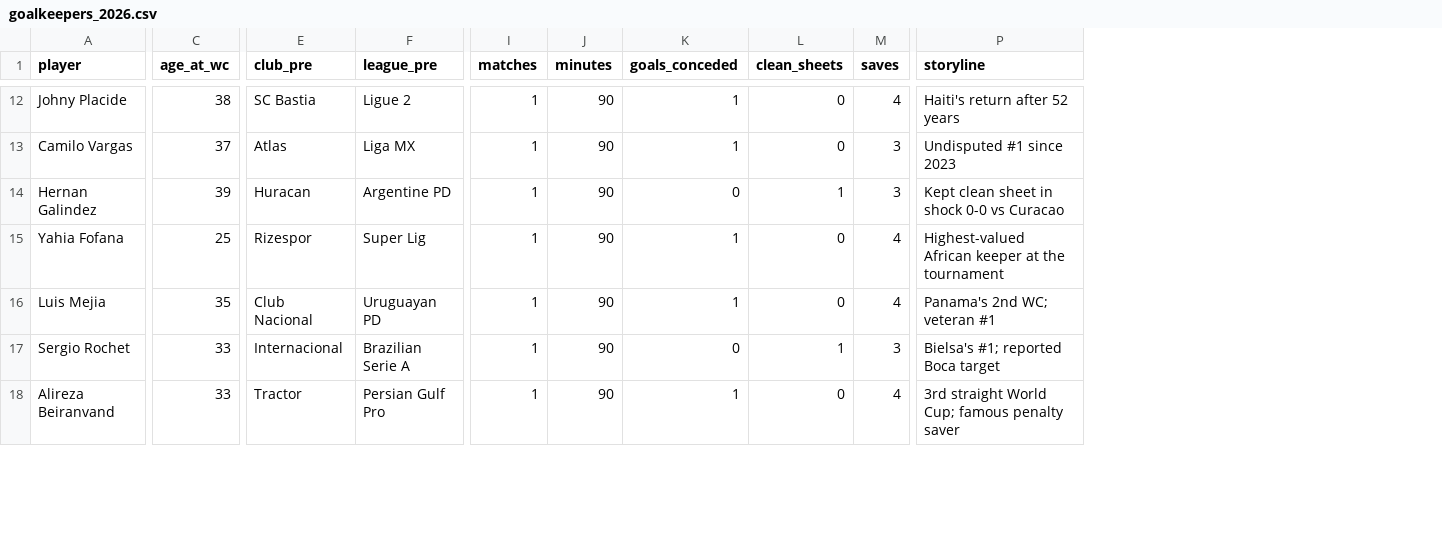
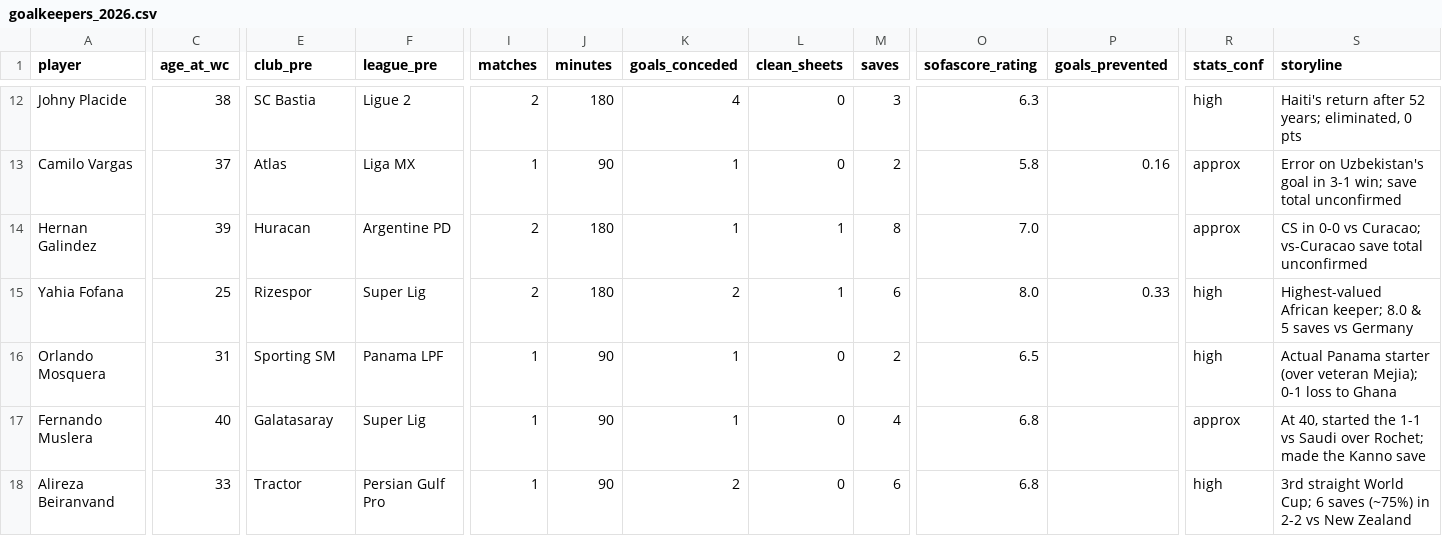
Before and after one commit to VishiATChoudhary/GoalieDeepResearch, a CSV file: data/goalkeepers_2026.csv, drawn as a sheet; only a part is shown, gaps mark what is left out; removed rows and columns are numbered as before the commit, all else as after; rows hold the shown columns only; the diff covers the shown part only; the diff names each change by its address in the sheet, - before the commit and + after, or states it on an @@ line.

```diff
--- a/data/goalkeepers_2026.csv
+++ b/data/goalkeepers_2026.csv
+column O (sofascore_rating), rows 12-16: 6.3 | 5.8 | 7.0 | 8.0 | 6.5; row 18: 6.8
+column P (goals_prevented), rows 13-15: 0.16 |  | 0.33
+column R (stats_conf), rows 12-16: high | approx | approx | high | high; row 18: high
-I12 (matches): 1
+I12 (matches): 2
-J12 (minutes): 90
+J12 (minutes): 180
-K12 (goals_conceded): 1
+K12 (goals_conceded): 4
-M12 (saves): 4
+M12 (saves): 3
-S12 (storyline): Haiti's return after 52 years
+S12 (storyline): Haiti's return after 52 years; eliminated, 0 pts
-M13 (saves): 3
+M13 (saves): 2
-S13 (storyline): Undisputed #1 since 2023
+S13 (storyline): Error on Uzbekistan's goal in 3-1 win; save total unconfirmed
-I14:I15 (matches): 1
+I14:I15 (matches): 2
-J14:J15 (minutes): 90
+J14:J15 (minutes): 180
-K14 (goals_conceded): 0
+K14 (goals_conceded): 1
-M14 (saves): 3
+M14 (saves): 8
-S14 (storyline): Kept clean sheet in shock 0-0 vs Curacao
+S14 (storyline): CS in 0-0 vs Curacao; vs-Curacao save total unconfirmed
-K15 (goals_conceded): 1
+K15 (goals_conceded): 2
-L15 (clean_sheets): 0
+L15 (clean_sheets): 1
-M15 (saves): 4
+M15 (saves): 6
-S15 (storyline): Highest-valued African keeper at the tournament
+S15 (storyline): Highest-valued African keeper; 8.0 & 5 saves vs Germany
-A16 (player): Luis Mejia
+A16 (player): Orlando Mosquera
-C16 (age_at_wc): 35
+C16 (age_at_wc): 31
-E16 (club_pre): Club Nacional
+E16 (club_pre): Sporting SM
-F16 (league_pre): Uruguayan PD
+F16 (league_pre): Panama LPF
-M16 (saves): 4
+M16 (saves): 2
-S16 (storyline): Panama's 2nd WC; veteran #1
+S16 (storyline): Actual Panama starter (over veteran Mejia); 0-1 loss to Ghana
-row 17: Sergio Rochet | 33 | Internacional | Brazilian Serie A | 1 | 90 | 0 | 1 | 3 | Bielsa's #1; reported Boca target
+row 17: Fernando Muslera | 40 | Galatasaray | Super Lig | 1 | 90 | 1 | 0 | 4 | 6.8 |  | approx | At 40, started the 1-1 vs Saudi over Rochet; made the Kanno save
-K18 (goals_conceded): 1
+K18 (goals_conceded): 2
-M18 (saves): 4
+M18 (saves): 6
-S18 (storyline): …World Cup; famous penalty saver
+S18 (storyline): …World Cup; 6 saves (~75%) in 2-2 vs New Zealand
```
Also changed, not shown: 58 edited cells elsewhere in this file, data/goalkeepers_worldcups.csv, data/processed/goalkeepers_processed.csv, 11 other files.
